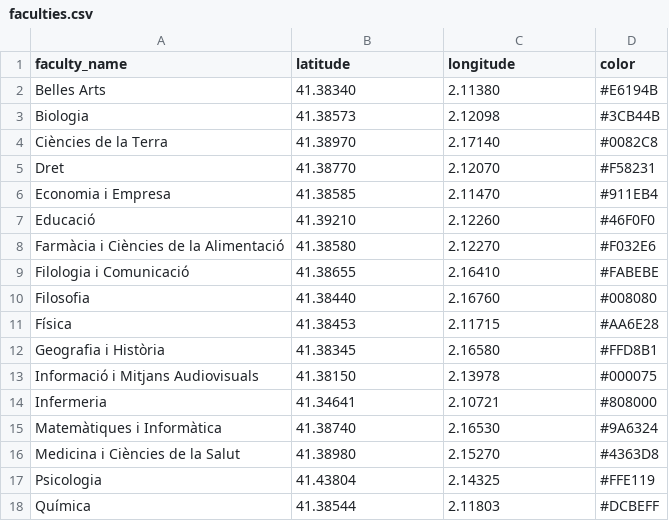
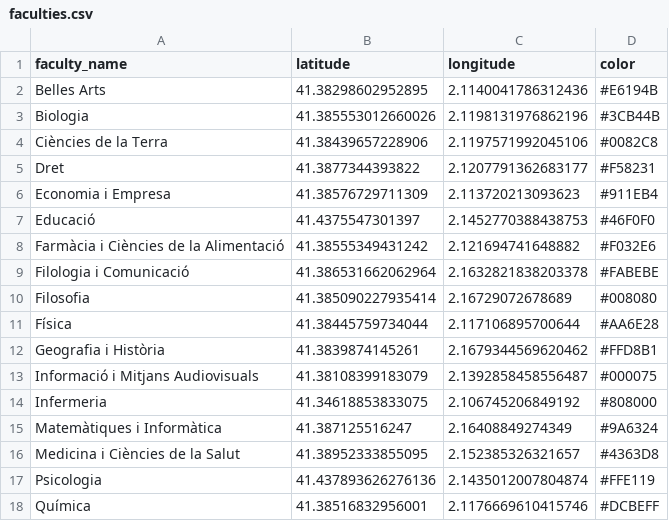
Before and after one commit to ManuXon/TFG, a CSV file: services/backend/src/utils/faculties.csv, drawn as a sheet.

```diff
--- a/services/backend/src/utils/faculties.csv
+++ b/services/backend/src/utils/faculties.csv
@@ -1,18 +1,18 @@
 faculty_name,latitude,longitude,color
-Belles Arts,41.38340,2.11380,#E6194B
-Biologia,41.38573,2.12098,#3CB44B
-Ciències de la Terra,41.38970,2.17140,#0082C8
-Dret,41.38770,2.12070,#F58231
-Economia i Empresa,41.38585,2.11470,#911EB4
-Educació,41.39210,2.12260,#46F0F0
-Farmàcia i Ciències de la Alimentació,41.38580,2.12270,#F032E6
-Filologia i Comunicació,41.38655,2.16410,#FABEBE
-Filosofia,41.38440,2.16760,#008080
-Física,41.38453,2.11715,#AA6E28
-Geografia i Història,41.38345,2.16580,#FFD8B1
-Informació i Mitjans Audiovisuals,41.38150,2.13978,#000075
-Infermeria,41.34641,2.10721,#808000
-Matemàtiques i Informàtica,41.38740,2.16530,#9A6324
-Medicina i Ciències de la Salut,41.38980,2.15270,#4363D8
-Psicologia,41.43804,2.14325,#FFE119
-Química,41.38544,2.11803,#DCBEFF
+Belles Arts,41.38298602952895, 2.1140041786312436,#E6194B
+Biologia,41.385553012660026, 2.1198131976862196,#3CB44B
+Ciències de la Terra,41.38439657228906, 2.1197571992045106,#0082C8
+Dret,41.3877344393822, 2.1207791362683177,#F58231
+Economia i Empresa,41.38576729711309, 2.113720213093623,#911EB4
+Educació,41.4375547301397, 2.1452770388438753,#46F0F0
+Farmàcia i Ciències de la Alimentació,41.38555349431242, 2.121694741648882,#F032E6
+Filologia i Comunicació,41.386531662062964, 2.1632821838203378,#FABEBE
+Filosofia,41.385090227935414, 2.16729072678689,#008080
+Física,41.38445759734044, 2.117106895700644,#AA6E28
+Geografia i Història,41.3839874145261, 2.1679344569620462,#FFD8B1
+Informació i Mitjans Audiovisuals,41.38108399183079, 2.1392858458556487,#000075
+Infermeria,41.34618853833075, 2.106745206849192,#808000
+Matemàtiques i Informàtica,41.387125516247, 2.16408849274349,#9A6324
+Medicina i Ciències de la Salut,41.38952333855095, 2.152385326321657,#4363D8
+Psicologia,41.437893626276136, 2.1435012007804874,#FFE119
+Química,41.38516832956001, 2.1176669610415746,#DCBEFF
```
Also changed, not shown: 29 other files.
